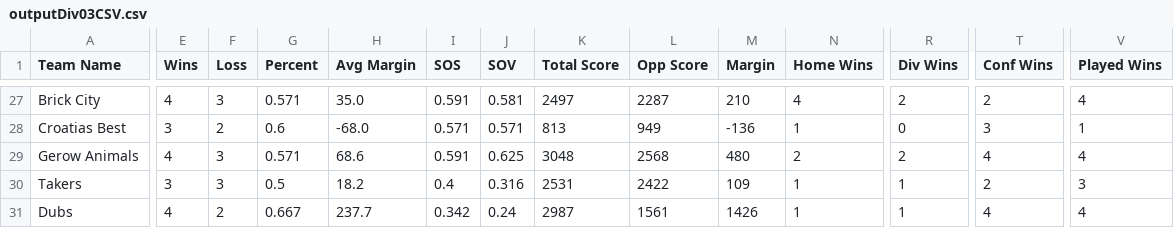
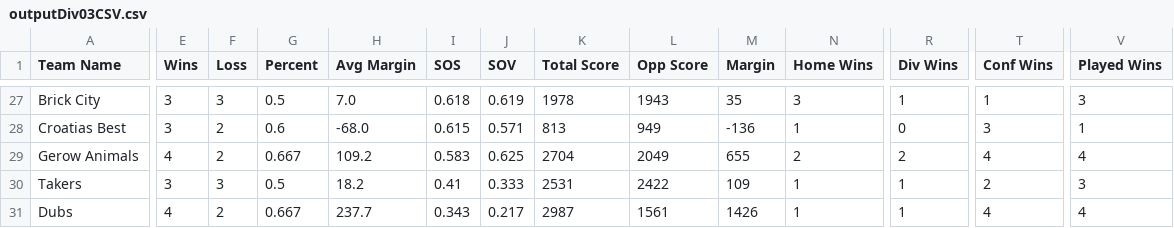
Before and after one commit to rtillies/wsos-season-3, a CSV file: data/outputDiv03CSV.csv, drawn as a sheet; only a part is shown, gaps mark what is left out; the diff covers the shown part only; the diff names each change by its address in the sheet, - before the commit and + after, or states it on an @@ line.

```diff
--- a/data/outputDiv03CSV.csv
+++ b/data/outputDiv03CSV.csv
-E27 (Wins): 4
+E27 (Wins): 3
-G27 (Percent): 0.571
+G27 (Percent): 0.5
-H27 (Avg Margin): 35.0
+H27 (Avg Margin): 7.0
-I27 (SOS): 0.591
+I27 (SOS): 0.618
-J27 (SOV): 0.581
+J27 (SOV): 0.619
-K27 (Total Score): 2497
+K27 (Total Score): 1978
-L27 (Opp Score): 2287
+L27 (Opp Score): 1943
-M27 (Margin): 210
+M27 (Margin): 35
-N27 (Home Wins): 4
+N27 (Home Wins): 3
-R27 (Div Wins): 2
+R27 (Div Wins): 1
-T27 (Conf Wins): 2
+T27 (Conf Wins): 1
-V27 (Played Wins): 4
+V27 (Played Wins): 3
-I28 (SOS): 0.571
+I28 (SOS): 0.615
-F29 (Loss): 3
+F29 (Loss): 2
-G29 (Percent): 0.571
+G29 (Percent): 0.667
-H29 (Avg Margin): 68.6
+H29 (Avg Margin): 109.2
-I29 (SOS): 0.591
+I29 (SOS): 0.583
-K29 (Total Score): 3048
+K29 (Total Score): 2704
-L29 (Opp Score): 2568
+L29 (Opp Score): 2049
-M29 (Margin): 480
+M29 (Margin): 655
-I30 (SOS): 0.4
+I30 (SOS): 0.41
-J30 (SOV): 0.316
+J30 (SOV): 0.333
-I31 (SOS): 0.342
+I31 (SOS): 0.343
-J31 (SOV): 0.24
+J31 (SOV): 0.217
```
Also changed, not shown: 66 edited cells elsewhere in this file, data/Week03CSV.csv.
